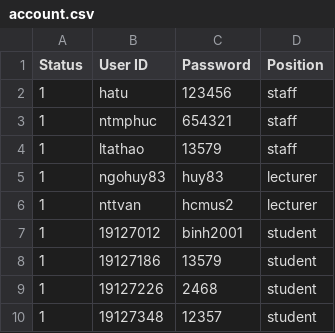
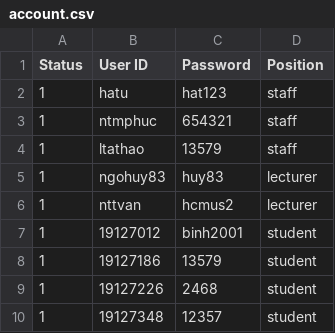
Before and after one commit to VuBinh2k1/CS162FinalProject, a CSV file: data/account.csv, drawn as a sheet.

```diff
--- a/data/account.csv
+++ b/data/account.csv
@@ -1,3 +1,3 @@
 Status,User ID,Password,Position
-1,hatu,123456,staff
+1,hatu,hat123,staff
 1,ntmphuc,654321,staff
```
Also changed, not shown: 19 other files.
